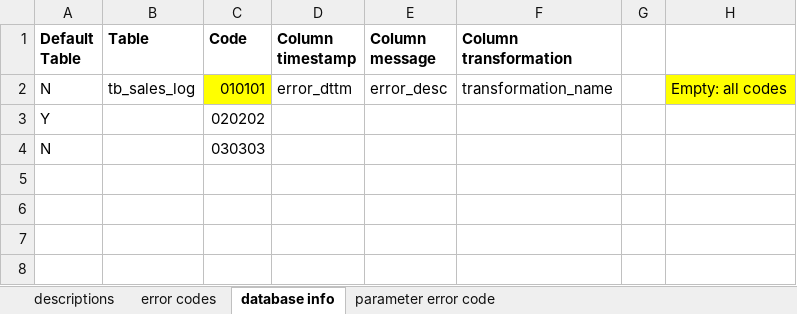
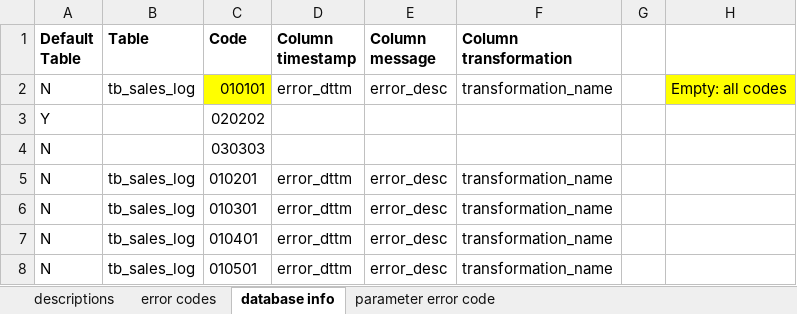
Before and after one commit to knowbi/knowbi-pentaho-error-handling-framework, an Excel workbook: metadata/error-codes.xlsx, sheet database info, drawn as a sheet; values as stored, in another font and other column widths than the file's, no borders; the diff names each change by its address in the sheet, - before the commit and + after, or states it on an @@ line.

```diff
--- a/metadata/error-codes.xlsx (sheet database info)
+++ b/metadata/error-codes.xlsx (sheet database info)
+row 5: N | tb_sales_log | 010201 | error_dttm | error_desc | transformation_name
+row 6: N | tb_sales_log | 010301 | error_dttm | error_desc | transformation_name
+row 7: N | tb_sales_log | 010401 | error_dttm | error_desc | transformation_name
+row 8: N | tb_sales_log | 010501 | error_dttm | error_desc | transformation_name
```
Also changed, not shown: sheet error codes, 7 other files.
